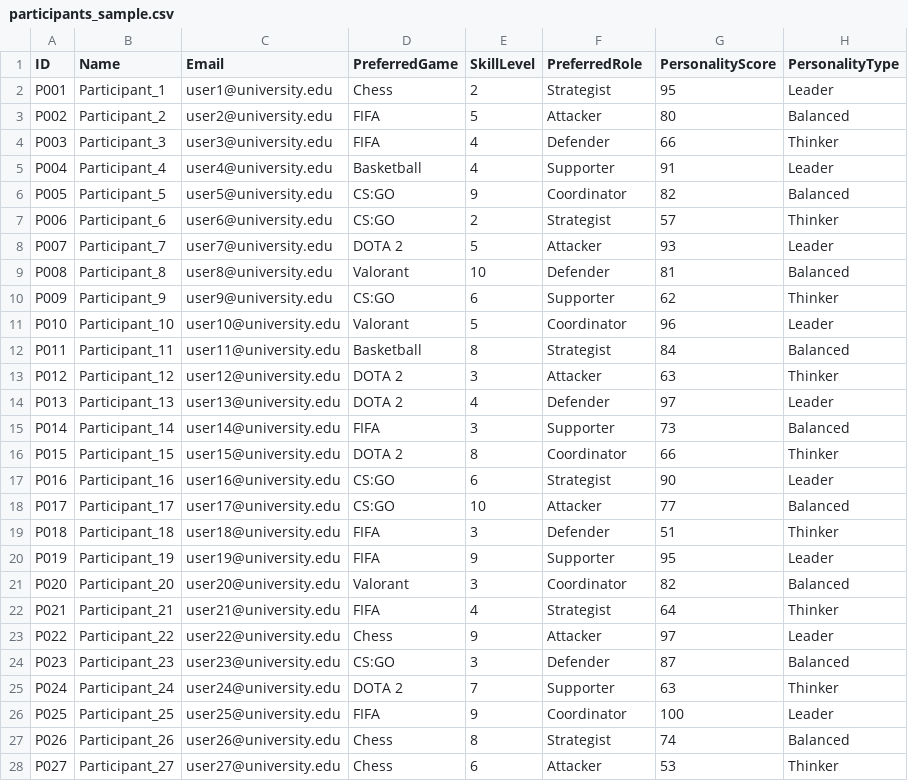
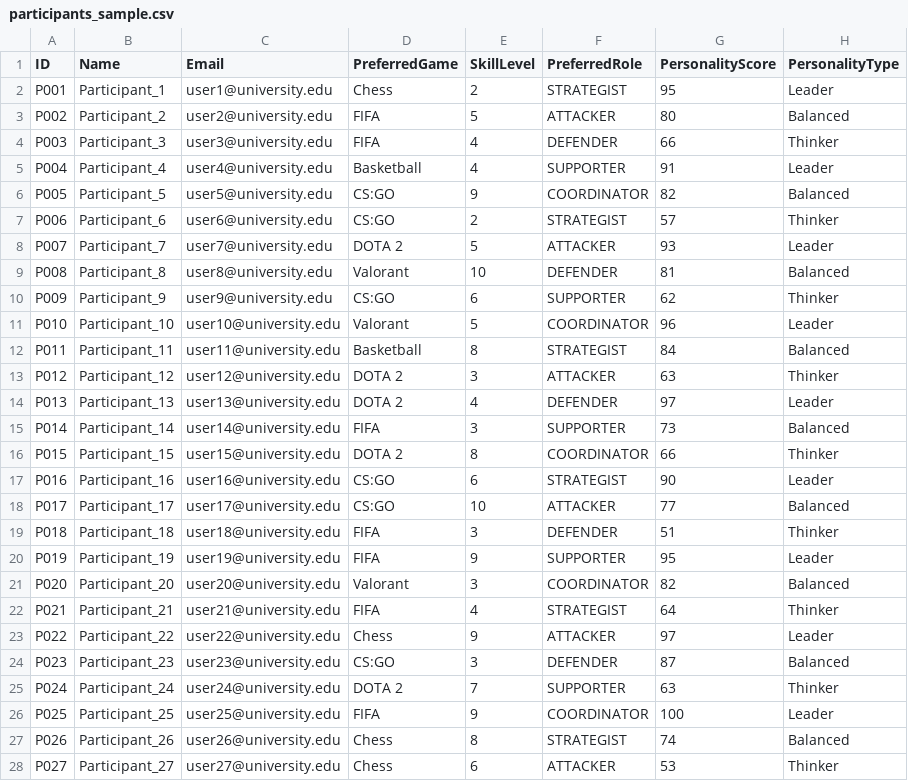
Before and after one commit to Chinthaka-Sharuna/Intelligent-Team-Formation-System-, a CSV file: data/participants_sample.csv, drawn as a sheet; only a part is shown; the diff covers the shown part only.

```diff
--- a/data/participants_sample.csv
+++ b/data/participants_sample.csv
@@ -1,28 +1,28 @@
 ID,Name,Email,PreferredGame,SkillLevel,PreferredRole,PersonalityScore,PersonalityType
-P001,Participant_1,user1@university.edu,Chess,2,Strategist,95,Leader
-P002,Participant_2,user2@university.edu,FIFA,5,Attacker,80,Balanced
-P003,Participant_3,user3@university.edu,FIFA,4,Defender,66,Thinker
-P004,Participant_4,user4@university.edu,Basketball,4,Supporter,91,Leader
-P005,Participant_5,user5@university.edu,CS:GO,9,Coordinator,82,Balanced
-P006,Participant_6,user6@university.edu,CS:GO,2,Strategist,57,Thinker
-P007,Participant_7,user7@university.edu,DOTA 2,5,Attacker,93,Leader
-P008,Participant_8,user8@university.edu,Valorant,10,Defender,81,Balanced
-P009,Participant_9,user9@university.edu,CS:GO,6,Supporter,62,Thinker
-P010,Participant_10,user10@university.edu,Valorant,5,Coordinator,96,Leader
-P011,Participant_11,user11@university.edu,Basketball,8,Strategist,84,Balanced
-P012,Participant_12,user12@university.edu,DOTA 2,3,Attacker,63,Thinker
-P013,Participant_13,user13@university.edu,DOTA 2,4,Defender,97,Leader
-P014,Participant_14,user14@university.edu,FIFA,3,Supporter,73,Balanced
-P015,Participant_15,user15@university.edu,DOTA 2,8,Coordinator,66,Thinker
-P016,Participant_16,user16@university.edu,CS:GO,6,Strategist,90,Leader
-P017,Participant_17,user17@university.edu,CS:GO,10,Attacker,77,Balanced
-P018,Participant_18,user18@university.edu,FIFA,3,Defender,51,Thinker
-P019,Participant_19,user19@university.edu,FIFA,9,Supporter,95,Leader
-P020,Participant_20,user20@university.edu,Valorant,3,Coordinator,82,Balanced
-P021,Participant_21,user21@university.edu,FIFA,4,Strategist,64,Thinker
-P022,Participant_22,user22@university.edu,Chess,9,Attacker,97,Leader
-P023,Participant_23,user23@university.edu,CS:GO,3,Defender,87,Balanced
-P024,Participant_24,user24@university.edu,DOTA 2,7,Supporter,63,Thinker
-P025,Participant_25,user25@university.edu,FIFA,9,Coordinator,100,Leader
-P026,Participant_26,user26@university.edu,Chess,8,Strategist,74,Balanced
-P027,Participant_27,user27@university.edu,Chess,6,Attacker,53,Thinker
+P001,Participant_1,user1@university.edu,Chess,2,STRATEGIST,95,Leader
+P002,Participant_2,user2@university.edu,FIFA,5,ATTACKER,80,Balanced
+P003,Participant_3,user3@university.edu,FIFA,4,DEFENDER,66,Thinker
+P004,Participant_4,user4@university.edu,Basketball,4,SUPPORTER,91,Leader
+P005,Participant_5,user5@university.edu,CS:GO,9,COORDINATOR,82,Balanced
+P006,Participant_6,user6@university.edu,CS:GO,2,STRATEGIST,57,Thinker
+P007,Participant_7,user7@university.edu,DOTA 2,5,ATTACKER,93,Leader
+P008,Participant_8,user8@university.edu,Valorant,10,DEFENDER,81,Balanced
+P009,Participant_9,user9@university.edu,CS:GO,6,SUPPORTER,62,Thinker
+P010,Participant_10,user10@university.edu,Valorant,5,COORDINATOR,96,Leader
+P011,Participant_11,user11@university.edu,Basketball,8,STRATEGIST,84,Balanced
+P012,Participant_12,user12@university.edu,DOTA 2,3,ATTACKER,63,Thinker
+P013,Participant_13,user13@university.edu,DOTA 2,4,DEFENDER,97,Leader
+P014,Participant_14,user14@university.edu,FIFA,3,SUPPORTER,73,Balanced
+P015,Participant_15,user15@university.edu,DOTA 2,8,COORDINATOR,66,Thinker
+P016,Participant_16,user16@university.edu,CS:GO,6,STRATEGIST,90,Leader
+P017,Participant_17,user17@university.edu,CS:GO,10,ATTACKER,77,Balanced
+P018,Participant_18,user18@university.edu,FIFA,3,DEFENDER,51,Thinker
+P019,Participant_19,user19@university.edu,FIFA,9,SUPPORTER,95,Leader
+P020,Participant_20,user20@university.edu,Valorant,3,COORDINATOR,82,Balanced
+P021,Participant_21,user21@university.edu,FIFA,4,STRATEGIST,64,Thinker
+P022,Participant_22,user22@university.edu,Chess,9,ATTACKER,97,Leader
+P023,Participant_23,user23@university.edu,CS:GO,3,DEFENDER,87,Balanced
+P024,Participant_24,user24@university.edu,DOTA 2,7,SUPPORTER,63,Thinker
+P025,Participant_25,user25@university.edu,FIFA,9,COORDINATOR,100,Leader
+P026,Participant_26,user26@university.edu,Chess,8,STRATEGIST,74,Balanced
+P027,Participant_27,user27@university.edu,Chess,6,ATTACKER,53,Thinker
```
Also changed, not shown: 1 added row and 73 edited cells elsewhere in this file, 7 other files.
